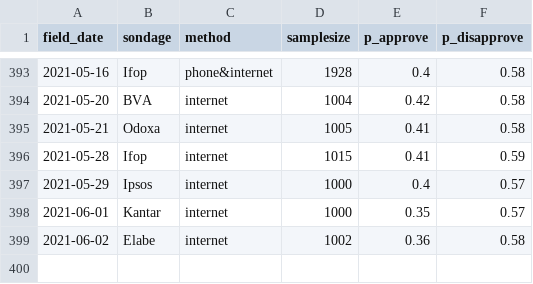
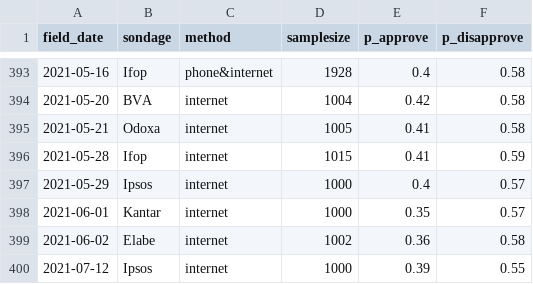
Before and after one commit to pollsposition/dashboards, a CSV file: exports/polls_popularity.csv, drawn as a sheet; only a part is shown, gaps mark what is left out; the diff names each change by its address in the sheet, - before the commit and + after, or states it on an @@ line.

Commit message:
add ipsos poll

```diff
--- a/exports/polls_popularity.csv
+++ b/exports/polls_popularity.csv
+row 400: 2021-07-12 | Ipsos | internet | 1000 | 0.39 | 0.55
```
Also changed, not shown: exports/predictions_popularity.csv, 4 other files.
